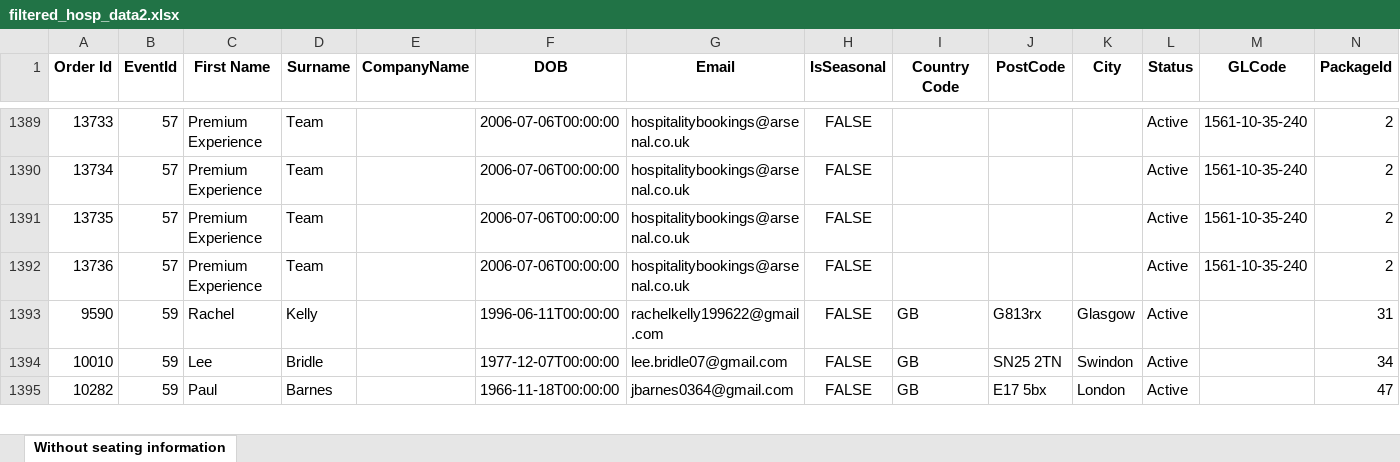
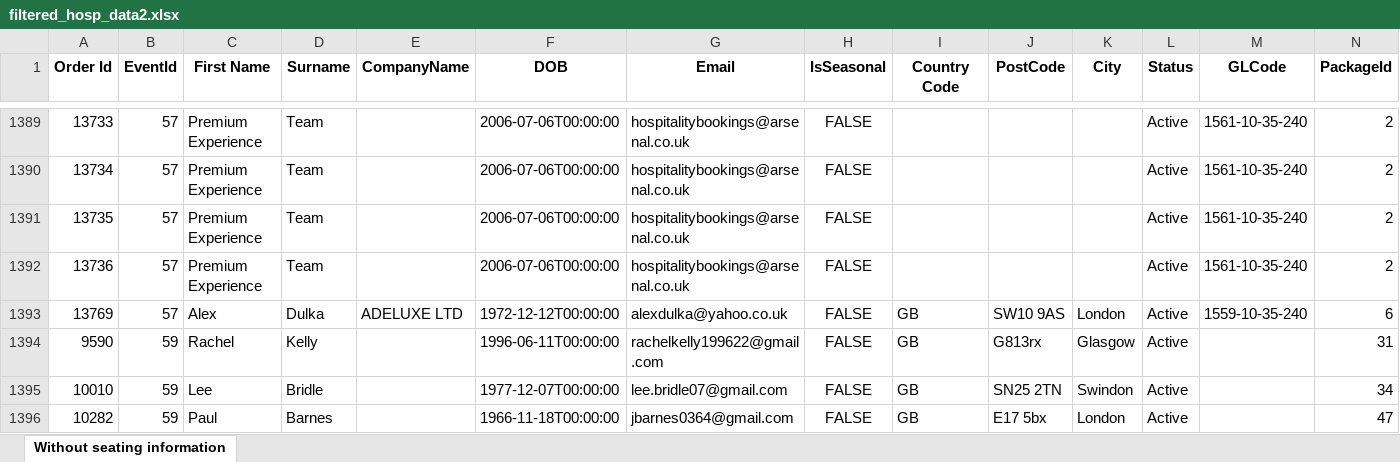
Before and after one commit to AFC-Venue-Premium-Sales/afc-streamlit-apps, an Excel workbook: filtered_hosp_data2.xlsx, sheet Without seating information, drawn as a sheet; only a part is shown, gaps mark what is left out; values as stored, in another font and other column widths than the file's, no borders; rows hold the shown columns only; the diff names each change by its address in the sheet, - before the commit and + after, or states it on an @@ line.

```diff
--- a/filtered_hosp_data2.xlsx (sheet Without seating information)
+++ b/filtered_hosp_data2.xlsx (sheet Without seating information)
+row 1393: 13769 | 57 | Alex | Dulka | ADELUXE LTD | 1972-12-12T00:00:00 | alexdulka@yahoo.co.uk | FALSE | GB | SW10 9AS | London | Active | 1559-10-35-240 | 6
```
Also changed, not shown: 2 other files.
